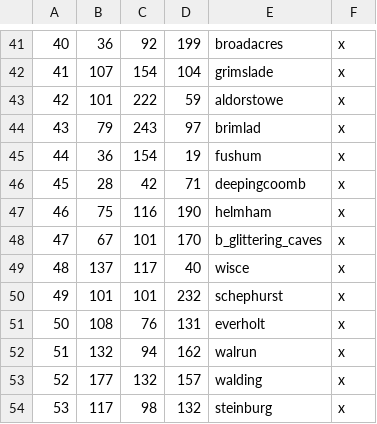
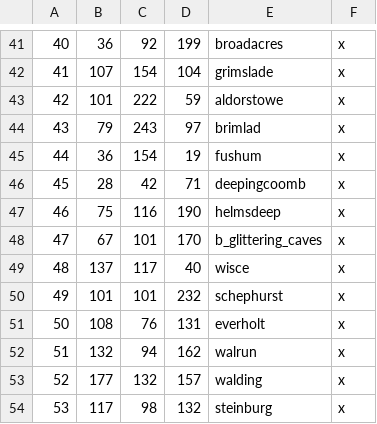
Before and after one commit to CK3RealmsinExile/RealmsInExile, a CSV file: LotRRealmsInExileDev/map_data/definition.csv, drawn as a sheet; only a part is shown, gaps mark what is left out.

```diff
--- a/LotRRealmsInExileDev/map_data/definition.csv
+++ b/LotRRealmsInExileDev/map_data/definition.csv
@@ -46,3 +46,3 @@
 45;28;42;71;deepingcoomb;x
-46;75;116;190;helmham;x
+46;75;116;190;helmsdeep;x
 47;67;101;170;b_glittering_caves;x
```
Also changed, not shown: 10 other files.
